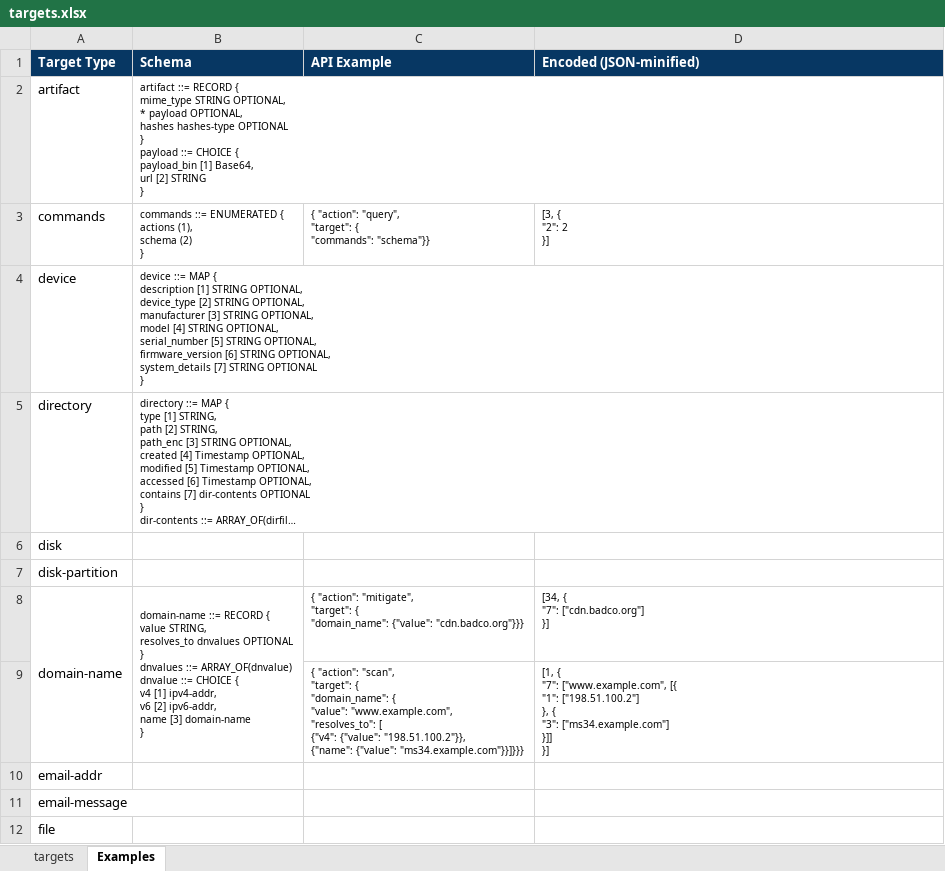
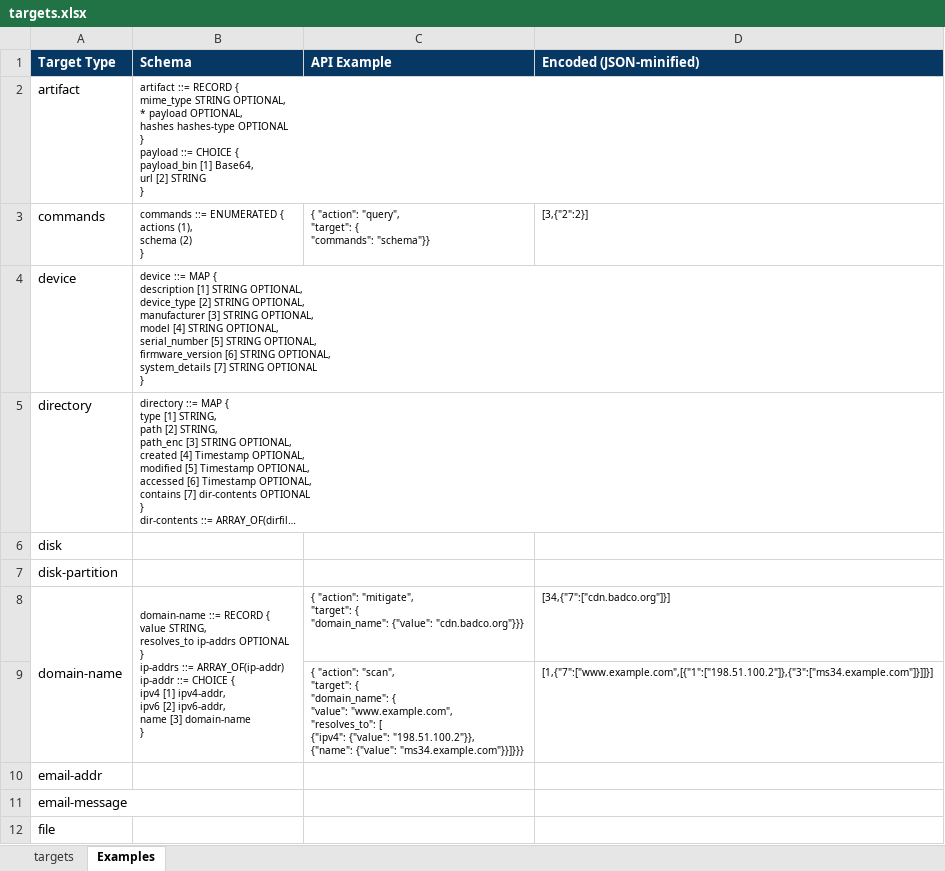
Before and after one commit to OpenC2-org/openc2-davaya, an Excel workbook: pub-jaen/jaen/docs/targets.xlsx, sheet Examples, drawn as a sheet; only a part is shown; long unchanged cells end in …; values as stored, in another font and other column widths than the file's, no borders; ↵ is a line break in a cell; the diff covers the shown part only; the diff names each change by its address in the sheet, - before the commit and + after, or states it on an @@ line.

Commit message:
Add software, mac-addr, and url targets

```diff
--- a/pub-jaen/jaen/docs/targets.xlsx (sheet Examples)
+++ b/pub-jaen/jaen/docs/targets.xlsx (sheet Examples)
-D3 (Encoded (JSON-minified)): [3, { ↵ "2": 2 ↵ }]
+D3 (Encoded (JSON-minified)): [3,{"2":2}]
-B8 (Schema): …STRING, ↵ resolves_to dnvalues OPTIONAL ↵ } ↵ dnvalues ::= ARRAY_OF(dnvalue) ↵ dnvalue ::= CHOICE { ↵ v4 [1] ipv4-addr, ↵ v6 [2] ipv6-addr,…
+B8 (Schema): …STRING, ↵ resolves_to ip-addrs OPTIONAL ↵ } ↵ ip-addrs ::= ARRAY_OF(ip-addr) ↵ ip-addr ::= CHOICE { ↵ ipv4 [1] ipv4-addr, ↵ ipv6 [2] ipv6-addr,…
-D8 (Encoded (JSON-minified)): [34, { ↵ "7": ["cdn.badco.org"] ↵ }]
+D8 (Encoded (JSON-minified)): [34,{"7":["cdn.badco.org"]}]
-C9 (API Example): …"resolves_to": [ ↵ {"v4": {"value": "198.51.100.2"}},…
+C9 (API Example): …"resolves_to": [ ↵ {"ipv4": {"value": "198.51.100.2"}},…
-D9 (Encoded (JSON-minified)): [1, { ↵ "7": ["www.example.com", [{ ↵ "1": ["198.51.100.2"] ↵ }, { ↵ "3": ["ms34.example.com"] ↵ }]] ↵ }]
+D9 (Encoded (JSON-minified)): [1,{"7":["www.example.com",[{"1":["198.51.100.2"]},{"3":["ms34.example.com"]}]]}]
```
Also changed, not shown: 1 added row, 1 removed row, 1 moved row and 4 edited cells elsewhere in this sheet, pub-jaen/jaen/data_gen/cybox_genj.xlsx, pub-jaen/jaen/data_gen/openc2_genj.xlsx, 9 other files.
